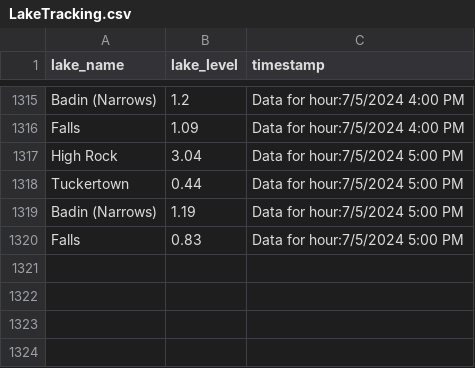
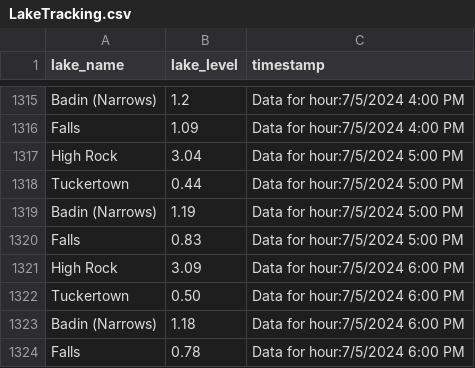
Before and after one commit to jordancox7483/Lake-Scrape-Project2, a CSV file: LakeTracking.csv, drawn as a sheet; only a part is shown, gaps mark what is left out; the diff names each change by its address in the sheet, - before the commit and + after, or states it on an @@ line.

Commit message:
Update LakeTracking on Data for hour:7/5/2024 6:00 PM

```diff
--- a/LakeTracking.csv
+++ b/LakeTracking.csv
+row 1321: High Rock | 3.09 | Data for hour:7/5/2024 6:00 PM
+row 1322: Tuckertown | 0.50 | Data for hour:7/5/2024 6:00 PM
+row 1323: Badin (Narrows) | 1.18 | Data for hour:7/5/2024 6:00 PM
+row 1324: Falls | 0.78 | Data for hour:7/5/2024 6:00 PM
```
